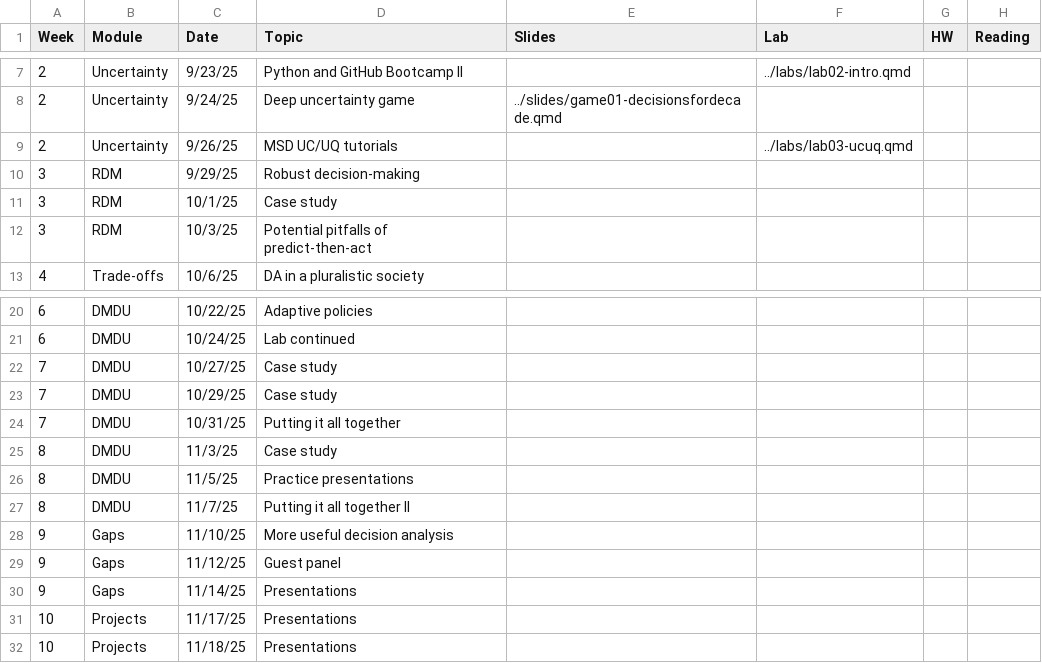
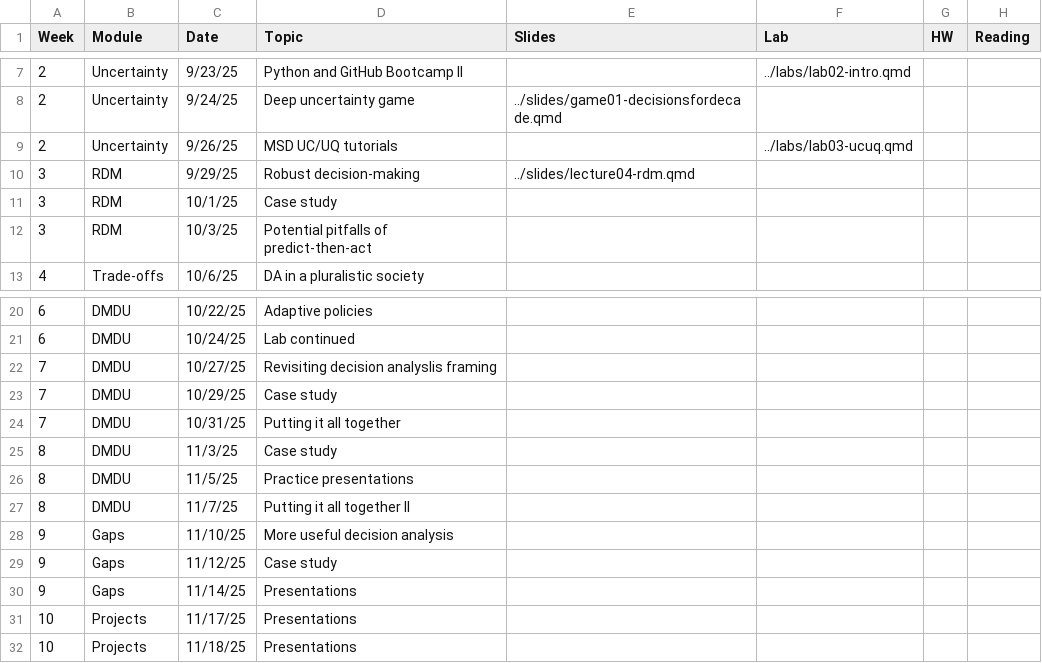
Before and after one commit to abpoll/engs199.20, a CSV file: schedule/schedule_data.csv, drawn as a sheet; only a part is shown, gaps mark what is left out.

```diff
--- a/schedule/schedule_data.csv
+++ b/schedule/schedule_data.csv
@@ -9,3 +9,3 @@ Week,Module,Date,Topic,Slides,Lab,HW,Reading
 2,Uncertainty,9/26/25,MSD UC/UQ tutorials,,../labs/lab03-ucuq.qmd,,
-3,RDM,9/29/25,Robust decision-making,,,,
+3,RDM,9/29/25,Robust decision-making,../slides/lecture04-rdm.qmd,,,
 3,RDM,10/1/25,Case study,,,,
@@ -21,3 +21,3 @@ Week,Module,Date,Topic,Slides,Lab,HW,Reading
 6,DMDU,10/24/25,Lab continued,,,,
-7,DMDU,10/27/25,Case study,,,,
+7,DMDU,10/27/25,Revisiting decision analyslis framing,,,,
 7,DMDU,10/29/25,Case study,,,,
@@ -28,3 +28,3 @@ Week,Module,Date,Topic,Slides,Lab,HW,Reading
 9,Gaps,11/10/25,More useful decision analysis,,,,
-9,Gaps,11/12/25,Guest panel,,,,
+9,Gaps,11/12/25,Case study,,,,
 9,Gaps,11/14/25,Presentations,,,,
```
Also changed, not shown: 5 other files.
